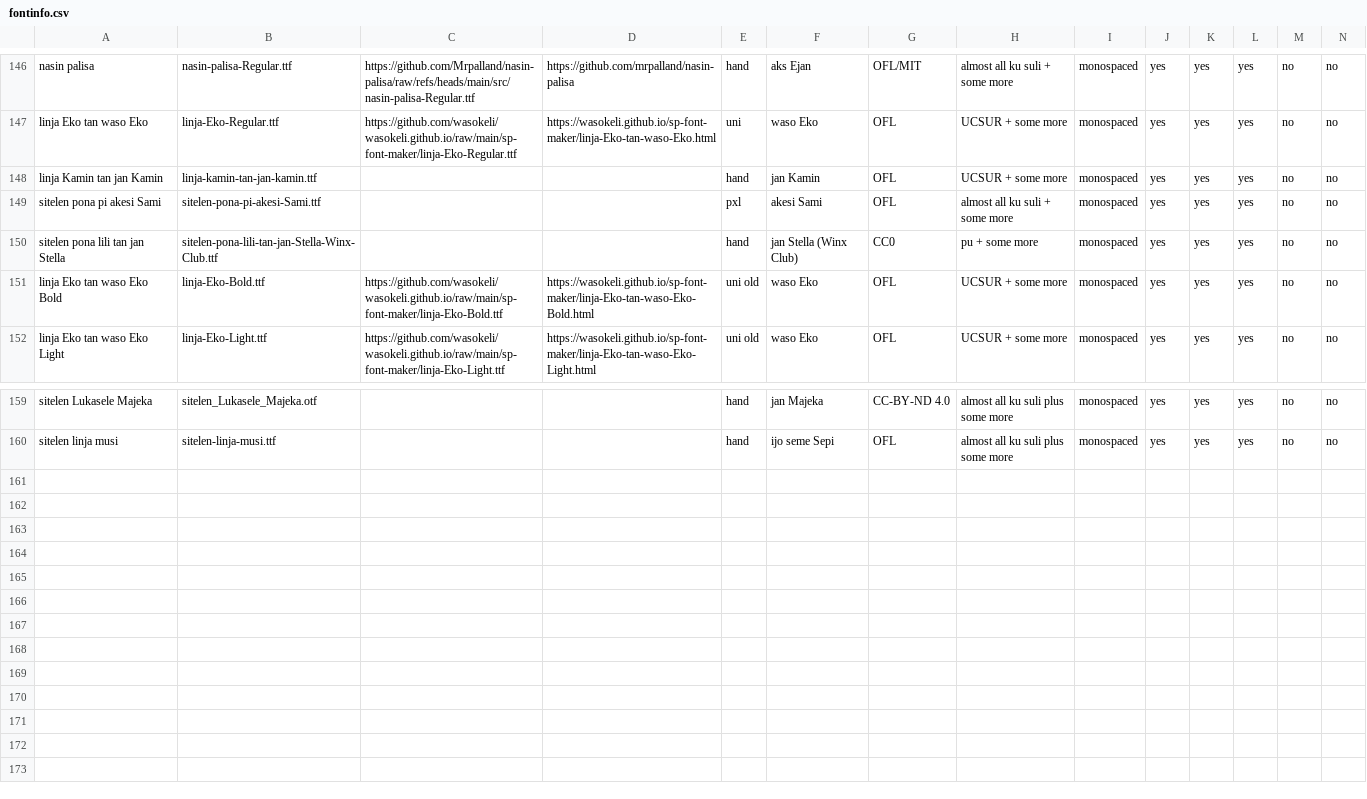
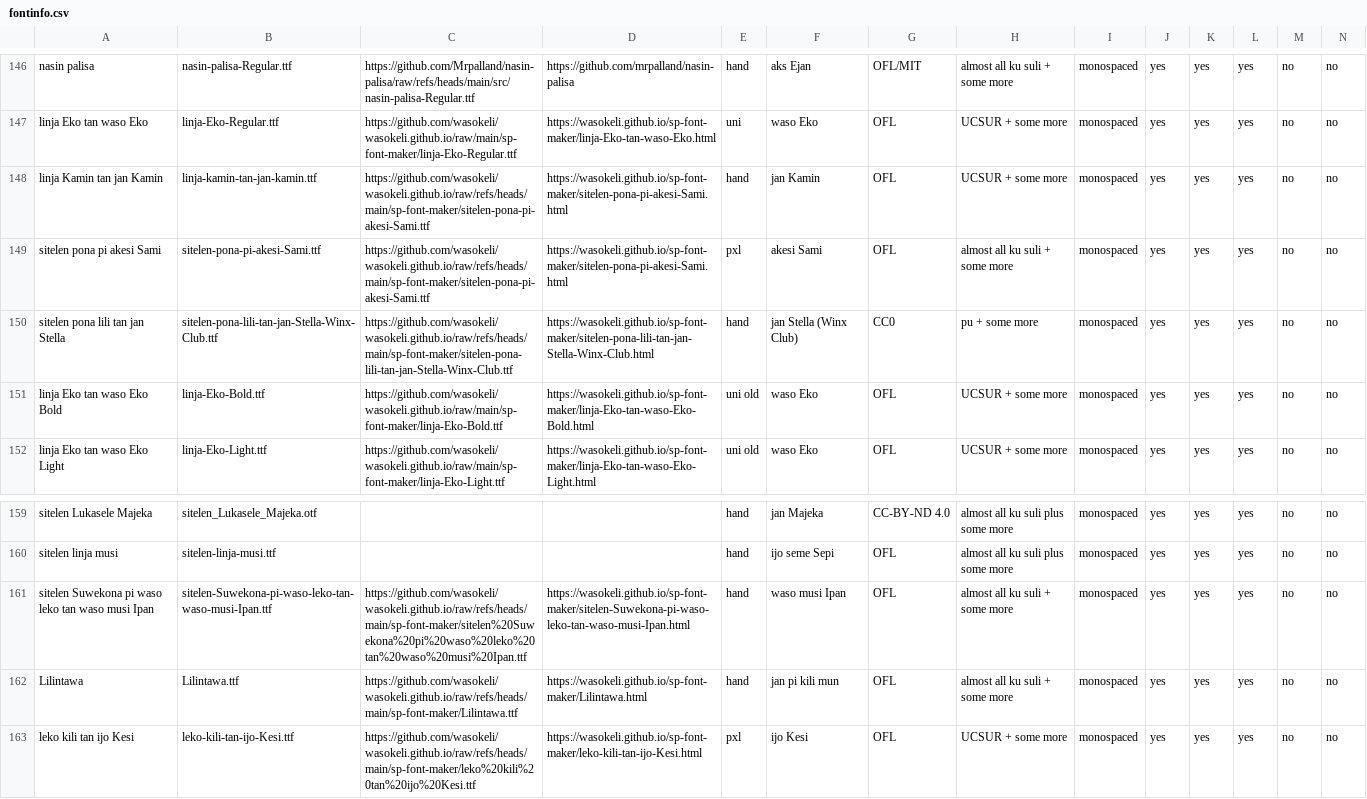
Before and after one commit to RetSamys/toki-pona-glyphs, a CSV file: sona/fontinfo.csv, drawn as a sheet; only a part is shown, gaps mark what is left out; rows hold the shown columns only; the diff names each change by its address in the sheet, - before the commit and + after, or states it on an @@ line.

Commit message:
Update fontinfo.csv

```diff
--- a/sona/fontinfo.csv
+++ b/sona/fontinfo.csv
-C148:C149: (empty)
+C148:C149: https://github.com/wasokeli/wasokeli.github.io/raw/refs/heads/main/sp-font-maker/sitelen-pona-pi-akesi-Sami.ttf
-D148:D149: (empty)
+D148:D149: https://wasokeli.github.io/sp-font-maker/sitelen-pona-pi-akesi-Sami.html
-C150: (empty)
+C150: https://github.com/wasokeli/wasokeli.github.io/raw/refs/heads/main/sp-font-maker/sitelen-pona-lili-tan-jan-Stella-Winx-Club.ttf
-D150: (empty)
+D150: https://wasokeli.github.io/sp-font-maker/sitelen-pona-lili-tan-jan-Stella-Winx-Club.html
+row 161: sitelen Suwekona pi waso leko tan waso musi Ipan | sitelen-Suwekona-pi-waso-leko-tan-waso-musi-Ipan.ttf | https://github.com/wasokeli/wasokeli.github.io/raw/refs/heads/main/sp-font-maker/sitelen%20Suwekona%20pi%20waso%20leko%20tan%20waso%20musi%20Ipan.ttf | https://wasokeli.github.io/sp-font-maker/sitelen-Suwekona-pi-waso-leko-tan-waso-musi-Ipan.html | hand | waso musi Ipan | OFL | almost all ku suli + some more | monospaced | yes | yes | yes | no | no
+row 162: Lilintawa | Lilintawa.ttf | https://github.com/wasokeli/wasokeli.github.io/raw/refs/heads/main/sp-font-maker/Lilintawa.ttf | https://wasokeli.github.io/sp-font-maker/Lilintawa.html | hand | jan pi kili mun | OFL | almost all ku suli + some more | monospaced | yes | yes | yes | no | no
+row 163: leko kili tan ijo Kesi | leko-kili-tan-ijo-Kesi.ttf | https://github.com/wasokeli/wasokeli.github.io/raw/refs/heads/main/sp-font-maker/leko%20kili%20tan%20ijo%20Kesi.ttf | https://wasokeli.github.io/sp-font-maker/leko-kili-tan-ijo-Kesi.html | pxl | ijo Kesi | OFL | UCSUR + some more | monospaced | yes | yes | yes | no | no
```
